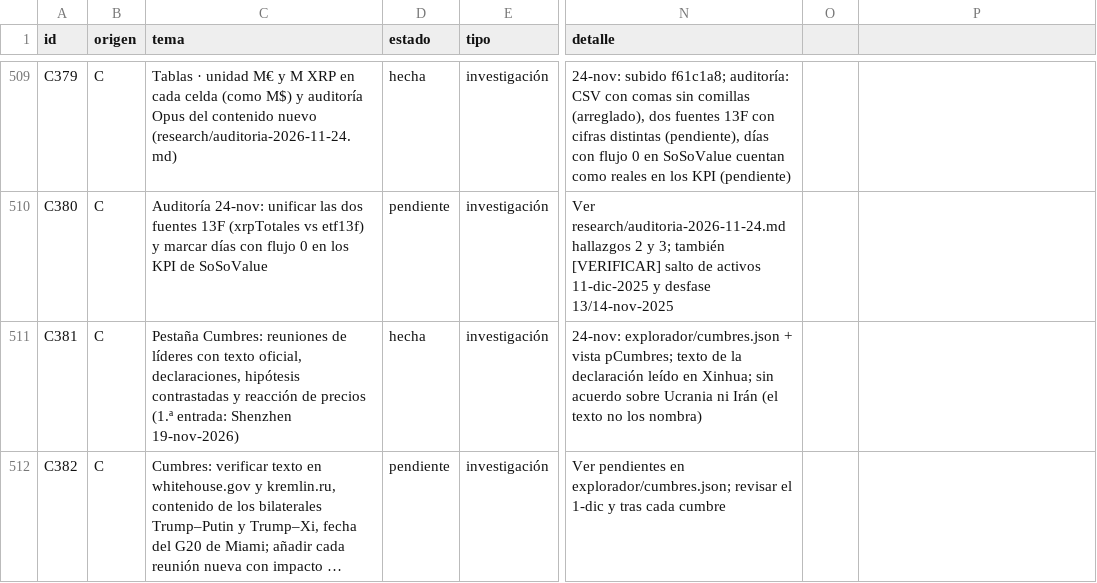
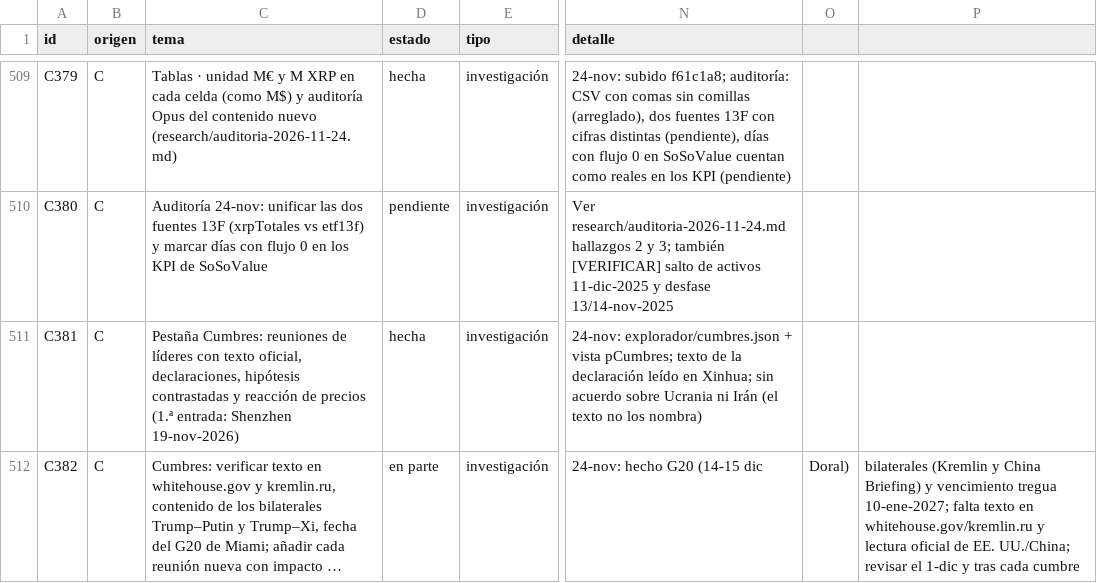
Before and after one commit to joeldragonball-jpg/requirements.txt, a CSV file: research/tareas.csv, drawn as a sheet; only a part is shown, gaps mark what is left out; long unchanged cells end in …; the diff names each change by its address in the sheet, - before the commit and + after, or states it on an @@ line.

```diff
--- a/research/tareas.csv
+++ b/research/tareas.csv
-D512 (estado): pendiente
+D512 (estado): en parte
-N512 (detalle): Ver pendientes en explorador/cumbres.json; revisar el 1-dic y tras cada cumbre
+N512 (detalle): 24-nov: hecho G20 (14-15 dic
-O512: (empty)
+O512: Doral)
-P512: (empty)
+P512: bilaterales (Kremlin y China Briefing) y vencimiento tregua 10-ene-2027; falta texto en whitehouse.gov/kremlin.ru y lectura oficial de EE. UU./China; revisar el 1-dic y tras cada cumbre
```
Also changed, not shown: 6 other files.
